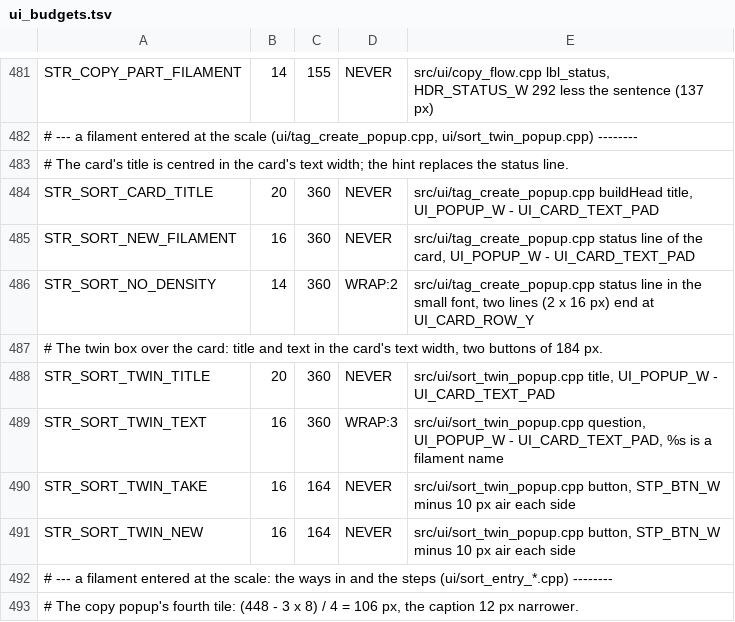
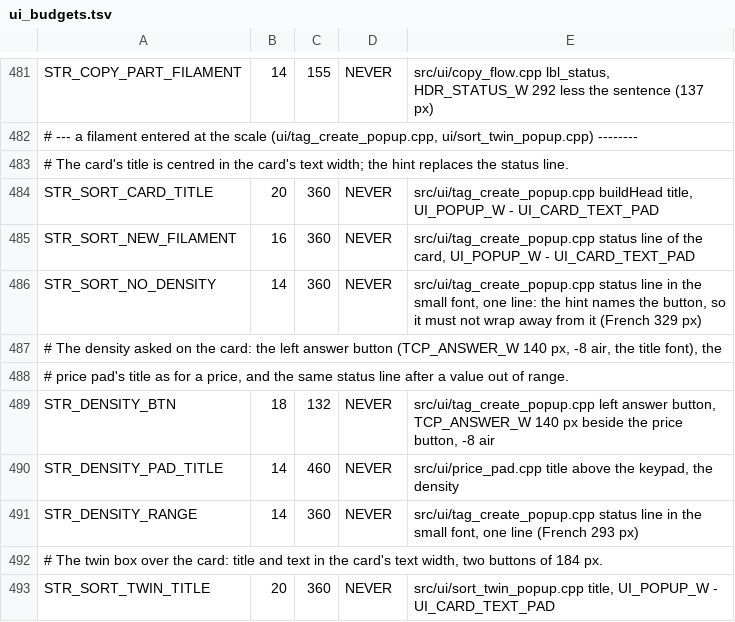
Before and after one commit to Eifel-Joe/SpoolmanScale, a TSV file: tools/ui_budgets.tsv, drawn as a sheet; only a part is shown, gaps mark what is left out; the shorter side is filled out with more unchanged rows.

```diff
--- a/tools/ui_budgets.tsv
+++ b/tools/ui_budgets.tsv
@@ -485,3 +485,8 @@ STR_SORT_CARD_TITLE	20	360	NEVER	src/ui/tag_create_popup.cpp buildHead title, UI
 STR_SORT_NEW_FILAMENT	16	360	NEVER	src/ui/tag_create_popup.cpp status line of the card, UI_POPUP_W - UI_CARD_TEXT_PAD
-STR_SORT_NO_DENSITY	14	360	WRAP:2	src/ui/tag_create_popup.cpp status line in the small font, two lines (2 x 16 px) end at UI_CARD_ROW_Y
+STR_SORT_NO_DENSITY	14	360	NEVER	src/ui/tag_create_popup.cpp status line in the small font, one line: the hint names the button, so it must not wrap away from it (French 329 px)
+# The density asked on the card: the left answer button (TCP_ANSWER_W 140 px, -8 air, the title font), the
+# price pad's title as for a price, and the same status line after a value out of range.
+STR_DENSITY_BTN	18	132	NEVER	src/ui/tag_create_popup.cpp left answer button, TCP_ANSWER_W 140 px beside the price button, -8 air
+STR_DENSITY_PAD_TITLE	14	460	NEVER	src/ui/price_pad.cpp title above the keypad, the density
+STR_DENSITY_RANGE	14	360	NEVER	src/ui/tag_create_popup.cpp status line in the small font, one line (French 293 px)
 # The twin box over the card: title and text in the card's text width, two buttons of 184 px.
```
Also changed, not shown: 4 other files.
